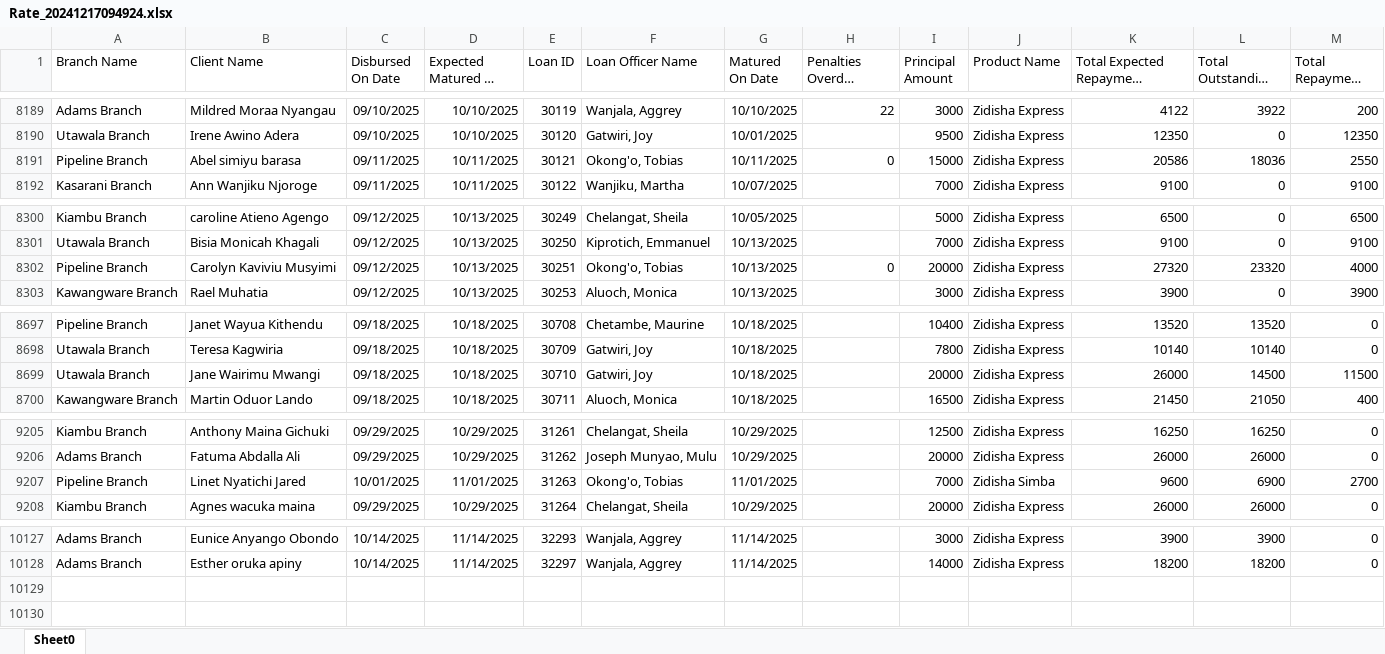
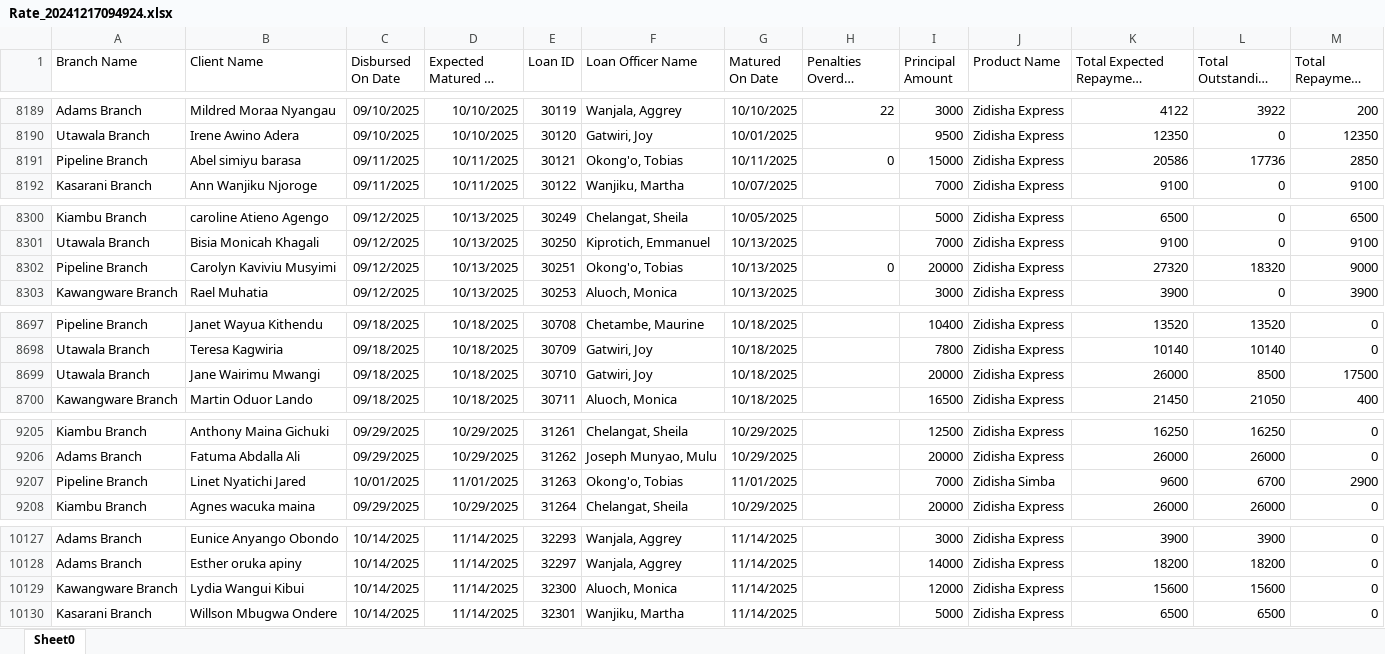
Before and after one commit to Phoenix-Capital/zidisha-monitor, an Excel workbook: Rate_20241217094924.xlsx, sheet Sheet0, drawn as a sheet; only a part is shown, gaps mark what is left out; long unchanged cells end in …; values as stored, in another font and other column widths than the file's, no borders; the diff covers the shown part only; the diff names each change by its address in the sheet, - before the commit and + after, or states it on an @@ line.

Commit message:
9th morning

```diff
--- a/Rate_20241217094924.xlsx (sheet Sheet0)
+++ b/Rate_20241217094924.xlsx (sheet Sheet0)
-L8191 (Total Outstanding Derived): 18036
+L8191 (Total Outstanding Derived): 17736
-M8191 (Total Repayment Derived): 2550
+M8191 (Total Repayment Derived): 2850
-L8302 (Total Outstanding Derived): 23320
+L8302 (Total Outstanding Derived): 18320
-M8302 (Total Repayment Derived): 4000
+M8302 (Total Repayment Derived): 9000
-L8699 (Total Outstanding Derived): 14500
+L8699 (Total Outstanding Derived): 8500
-M8699 (Total Repayment Derived): 11500
+M8699 (Total Repayment Derived): 17500
-L9207 (Total Outstanding Derived): 6900
+L9207 (Total Outstanding Derived): 6700
-M9207 (Total Repayment Derived): 2700
+M9207 (Total Repayment Derived): 2900
+row 10129: Kawangware Branch | Lydia Wangui Kibui | 10/14/2025 | 11/14/2025 | 32300 | Aluoch, Monica | 11/14/2025 |  | 12000 | Zidisha Express | 15600 | 15600 | 0
+row 10130: Kasarani Branch | Willson Mbugwa Ondere | 10/14/2025 | 11/14/2025 | 32301 | Wanjiku, Martha | 11/14/2025 |  | 5000 | Zidisha Express | 6500 | 6500 | 0
```
Also changed, not shown: 6 edited cells elsewhere in this sheet.
